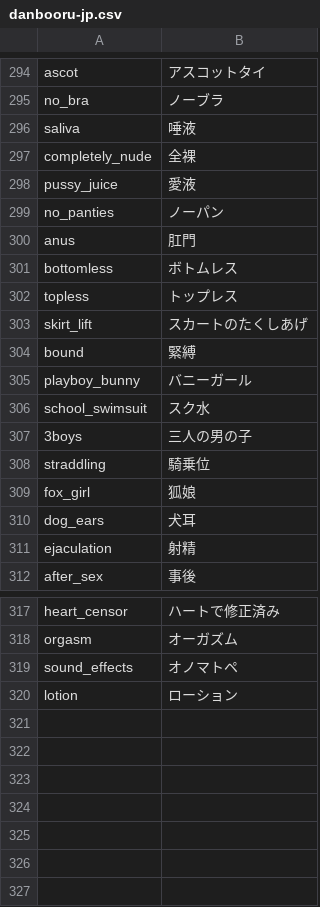
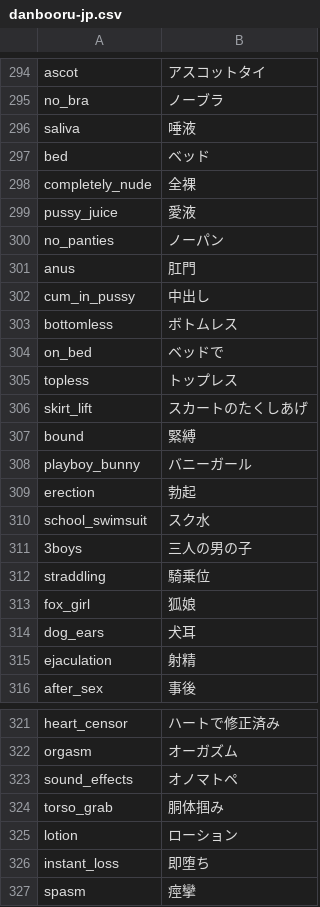
Before and after one commit to boorutan/booru-japanese-tag, a CSV file: danbooru-jp.csv, drawn as a sheet; only a part is shown, gaps mark what is left out.

Commit message:
add danbooru-machine-jp.csv and more

```diff
--- a/danbooru-jp.csv
+++ b/danbooru-jp.csv
@@ -296,2 +296,3 @@ no_bra,ノーブラ
 saliva,唾液
+bed,ベッド
 completely_nude,全裸
@@ -300,3 +301,5 @@ no_panties,ノーパン
 anus,肛門
+cum_in_pussy,中出し
 bottomless,ボトムレス
+on_bed,ベッドで
 topless,トップレス
@@ -305,2 +308,3 @@ bound,緊縛
 playboy_bunny,バニーガール
+erection,勃起
 school_swimsuit,スク水
@@ -319,2 +323,5 @@ orgasm,オーガズム
 sound_effects,オノマトペ
+torso_grab,胴体掴み
 lotion,ローション
+instant_loss,即堕ち
+spasm,痙攣
```
Also changed, not shown: 6 other files.
